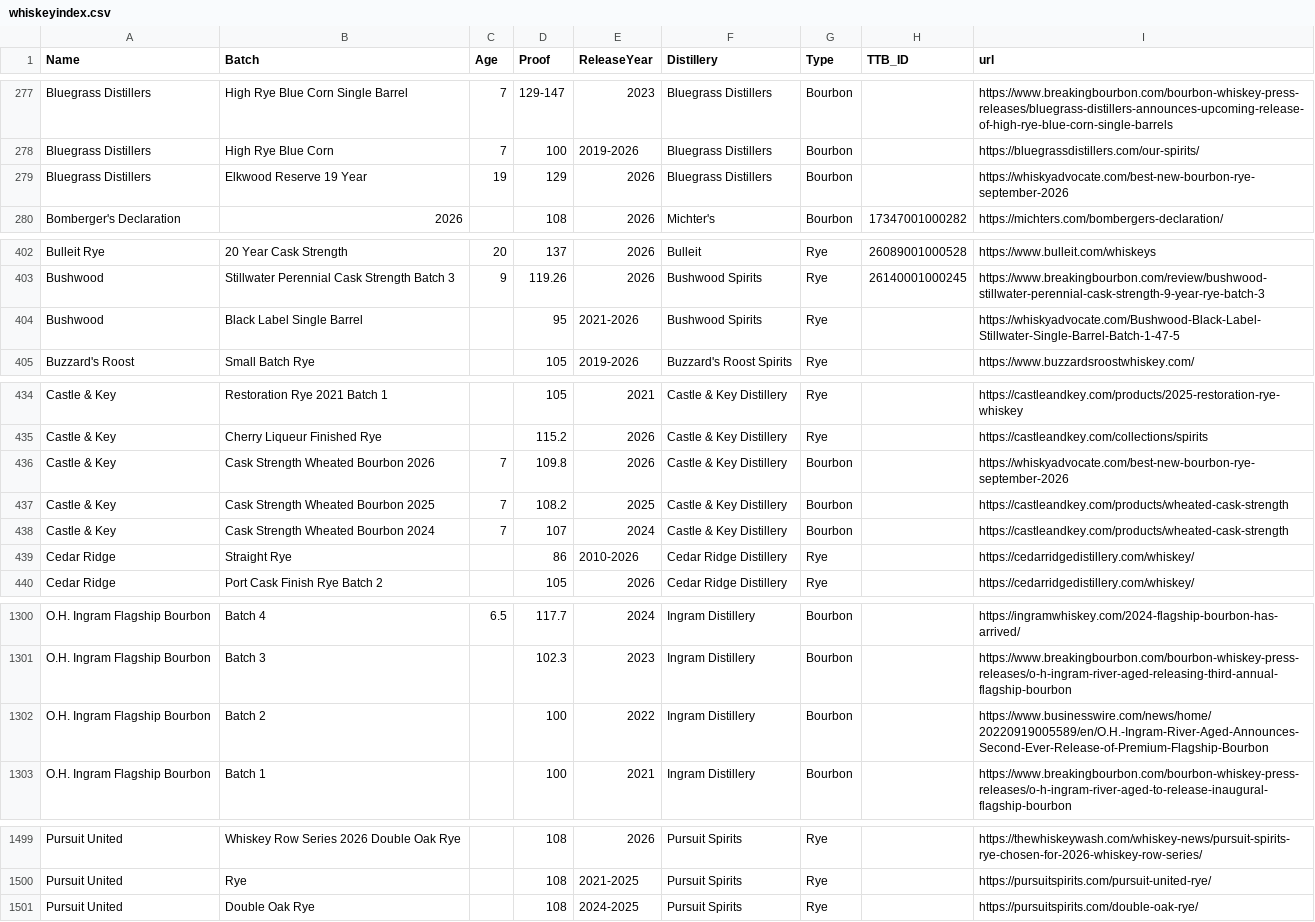
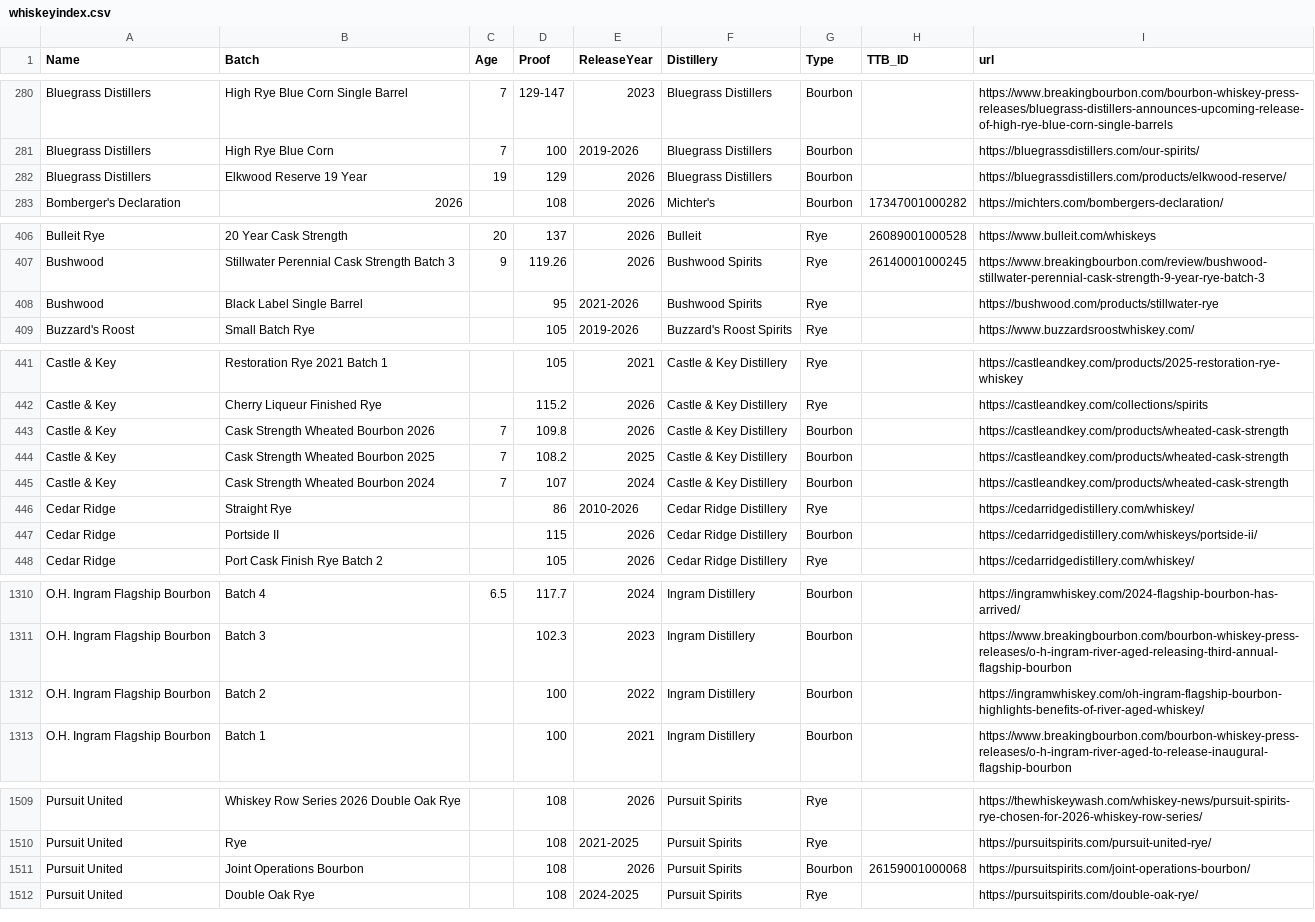
Before and after one commit to weshaggard/whiskeyproofs, a CSV file: _data/whiskeyindex.csv, drawn as a sheet; only a part is shown, gaps mark what is left out; the diff covers the shown part only.

```diff
--- a/_data/whiskeyindex.csv
+++ b/_data/whiskeyindex.csv
@@ -278,3 +281,3 @@ Bluegrass Distillers,High Rye Blue Corn Single Barrel,7,129-147,2023,Bluegrass D
 Bluegrass Distillers,High Rye Blue Corn,7,100,2019-2026,Bluegrass Distillers,Bourbon,,https://bluegrassdistillers.com/our-spirits/
-Bluegrass Distillers,Elkwood Reserve 19 Year,19,129,2026,Bluegrass Distillers,Bourbon,,https://whiskyadvocate.com/best-new-bourbon-rye-september-2026
+Bluegrass Distillers,Elkwood Reserve 19 Year,19,129,2026,Bluegrass Distillers,Bourbon,,https://bluegrassdistillers.com/products/elkwood-reserve/
 Bomberger's Declaration,2026,,108,2026,Michter's,Bourbon,17347001000282,https://michters.com/bombergers-declaration/
@@ -403,3 +407,3 @@ Bulleit Rye,20 Year Cask Strength,20,137,2026,Bulleit,Rye,26089001000528,https:/
 Bushwood,Stillwater Perennial Cask Strength Batch 3,9,119.26,2026,Bushwood Spirits,Rye,26140001000245,https://www.breakingbourbon.com/review/bushwood-stillwater-perennial-cask-strength-9-year-rye-batch-3
-Bushwood,Black Label Single Barrel,,95,2021-2026,Bushwood Spirits,Rye,,https://whiskyadvocate.com/Bushwood-Black-Label-Stillwater-Single-Barrel-Batch-1-47-5
+Bushwood,Black Label Single Barrel,,95,2021-2026,Bushwood Spirits,Rye,,https://bushwood.com/products/stillwater-rye
 Buzzard's Roost,Small Batch Rye,,105,2019-2026,Buzzard's Roost Spirits,Rye,,https://www.buzzardsroostwhiskey.com/
@@ -435,3 +442,3 @@ Castle & Key,Restoration Rye 2021 Batch 1,,105,2021,Castle & Key Distillery,Rye,
 Castle & Key,Cherry Liqueur Finished Rye,,115.2,2026,Castle & Key Distillery,Rye,,https://castleandkey.com/collections/spirits
-Castle & Key,Cask Strength Wheated Bourbon 2026,7,109.8,2026,Castle & Key Distillery,Bourbon,,https://whiskyadvocate.com/best-new-bourbon-rye-september-2026
+Castle & Key,Cask Strength Wheated Bourbon 2026,7,109.8,2026,Castle & Key Distillery,Bourbon,,https://castleandkey.com/products/wheated-cask-strength
 Castle & Key,Cask Strength Wheated Bourbon 2025,7,108.2,2025,Castle & Key Distillery,Bourbon,,https://castleandkey.com/products/wheated-cask-strength
@@ -439,2 +446,3 @@ Castle & Key,Cask Strength Wheated Bourbon 2024,7,107,2024,Castle & Key Distille
 Cedar Ridge,Straight Rye,,86,2010-2026,Cedar Ridge Distillery,Rye,,https://cedarridgedistillery.com/whiskey/
+Cedar Ridge,Portside II,,115,2026,Cedar Ridge Distillery,Bourbon,,https://cedarridgedistillery.com/whiskeys/portside-ii/
 Cedar Ridge,Port Cask Finish Rye Batch 2,,105,2026,Cedar Ridge Distillery,Rye,,https://cedarridgedistillery.com/whiskey/
@@ -1301,3 +1311,3 @@ O.H. Ingram Flagship Bourbon,Batch 4,6.5,117.7,2024,Ingram Distillery,Bourbon,,h
 O.H. Ingram Flagship Bourbon,Batch 3,,102.3,2023,Ingram Distillery,Bourbon,,https://www.breakingbourbon.com/bourbon-whiskey-press-releases/o-h-ingram-river-aged-releasing-third-annual-flagship-bourbon
-O.H. Ingram Flagship Bourbon,Batch 2,,100,2022,Ingram Distillery,Bourbon,,https://www.businesswire.com/news/home/20220919005589/en/O.H.-Ingram-River-Aged-Announces-Second-Ever-Release-of-Premium-Flagship-Bourbon
+O.H. Ingram Flagship Bourbon,Batch 2,,100,2022,Ingram Distillery,Bourbon,,https://ingramwhiskey.com/oh-ingram-flagship-bourbon-highlights-benefits-of-river-aged-whiskey/
 O.H. Ingram Flagship Bourbon,Batch 1,,100,2021,Ingram Distillery,Bourbon,,https://www.breakingbourbon.com/bourbon-whiskey-press-releases/o-h-ingram-river-aged-to-release-inaugural-flagship-bourbon
@@ -1500,2 +1510,3 @@ Pursuit United,Whiskey Row Series 2026 Double Oak Rye,,108,2026,Pursuit Spirits,
 Pursuit United,Rye,,108,2021-2025,Pursuit Spirits,Rye,,https://pursuitspirits.com/pursuit-united-rye/
+Pursuit United,Joint Operations Bourbon,,108,2026,Pursuit Spirits,Bourbon,26159001000068,https://pursuitspirits.com/joint-operations-bourbon/
 Pursuit United,Double Oak Rye,,108,2024-2025,Pursuit Spirits,Rye,,https://pursuitspirits.com/double-oak-rye/
```
Also changed, not shown: 9 added rows elsewhere in this file.
